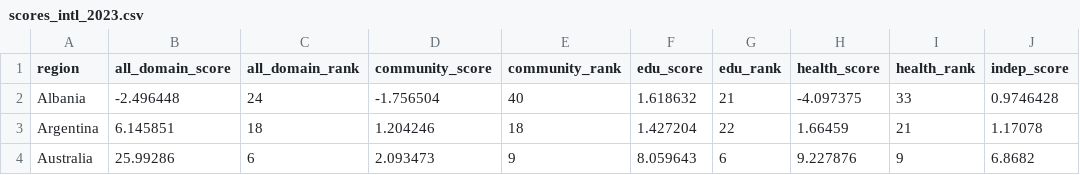
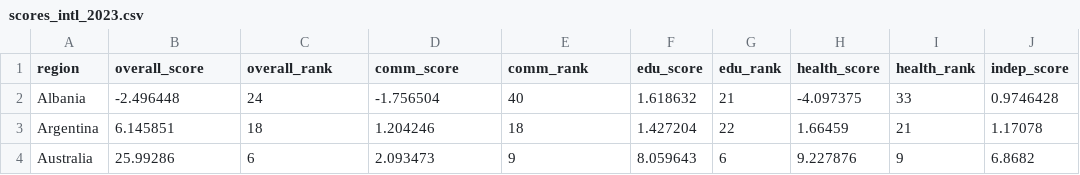
Before and after one commit to dkats/DS-4S, a CSV file: data/scores_intl_2023.csv, drawn as a sheet; only a part is shown; the diff names each change by its address in the sheet, - before the commit and + after, or states it on an @@ line.

```diff
--- a/data/scores_intl_2023.csv
+++ b/data/scores_intl_2023.csv
-B1: all_domain_score
+B1: overall_score
-C1: all_domain_rank
+C1: overall_rank
-D1: community_score
+D1: comm_score
-E1: community_rank
+E1: comm_rank
```
Also changed, not shown: data/questions_intl_2023.csv, data/questions_intl_2025.csv, 11 other files.
